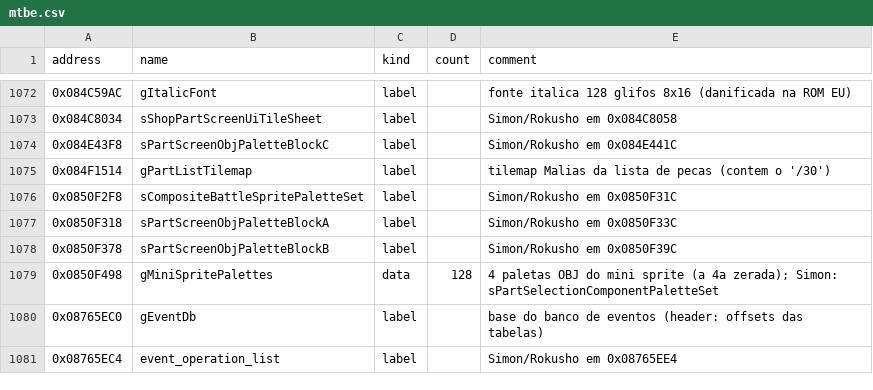
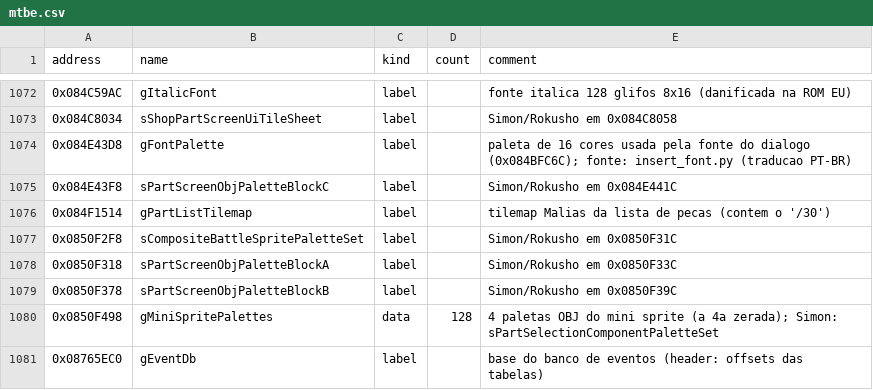
Before and after one commit to jvsdm/Medabots-Romhacking-Toolkit, a CSV file: re/symbols/mtbe.csv, drawn as a sheet; only a part is shown, gaps mark what is left out; the shorter side is filled out with more unchanged rows.

```diff
--- a/re/symbols/mtbe.csv
+++ b/re/symbols/mtbe.csv
@@ -1073,2 +1073,3 @@ address,name,kind,count,comment
 0x084C8034,sShopPartScreenUiTileSheet,label,,Simon/Rokusho em 0x084C8058
+0x084E43D8,gFontPalette,label,,paleta de 16 cores usada pela fonte do dialogo (0x084BFC6C); fonte: insert_font.py (traducao PT-BR)
 0x084E43F8,sPartScreenObjPaletteBlockC,label,,Simon/Rokusho em 0x084E441C
```
